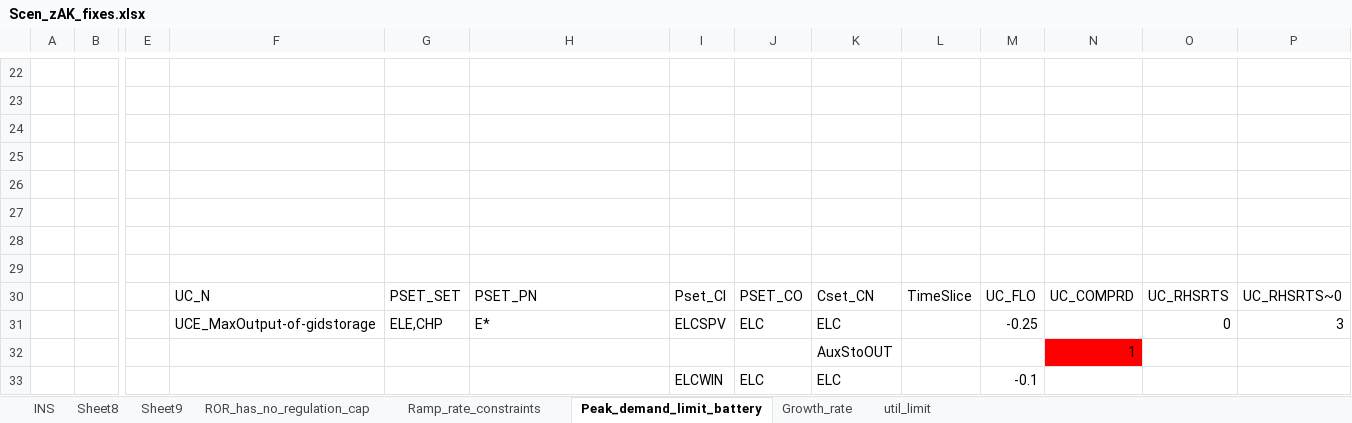
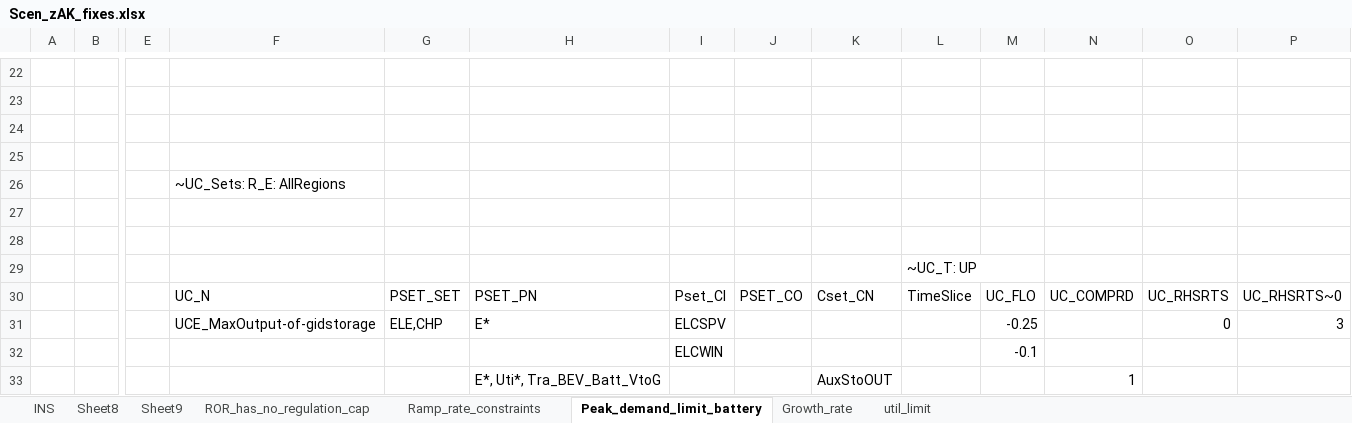
Before and after one commit to seanli12354/KiNESYS_BattCircularity-main, an Excel workbook: SuppXLS/Scen_zAK_fixes.xlsx, sheet Peak_demand_limit_battery, drawn as a sheet; only a part is shown, gaps mark what is left out; values as stored, in another font and other column widths than the file's, no borders; removed rows and columns are numbered as before the commit, all else as after; rows hold the shown columns only; the diff names each change by its address in the sheet, - before the commit and + after, or states it on an @@ line.

```diff
--- a/SuppXLS/Scen_zAK_fixes.xlsx (sheet Peak_demand_limit_battery)
+++ b/SuppXLS/Scen_zAK_fixes.xlsx (sheet Peak_demand_limit_battery)
+row 26:  |  |  | ~UC_Sets: R_E: AllRegions
-L29: (empty)
+L29: ~UC_T: UP
-row 29: (empty)
-J31: ELC
+J31: (empty)
-K31: ELC
+K31: (empty)
+row 32:  |  |  |  |  |  | ELCWIN |  |  |  | -0.1
-H33: (empty)
+H33: E*, Uti*, Tra_BEV_Batt_VtoG
-N33 fill: #FF0000
+N33 fill: none
-row 33:  |  |  |  |  |  | ELCWIN | ELC | ELC |  | -0.1
```
Also changed, not shown: sheet util_limit.
